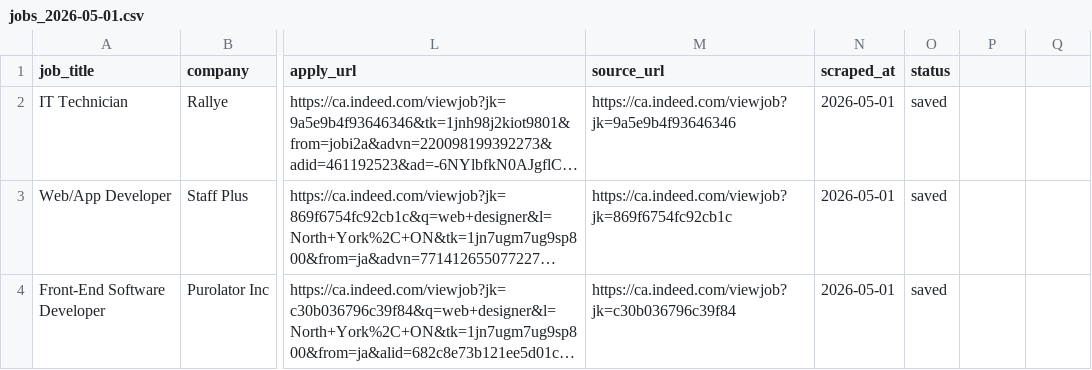
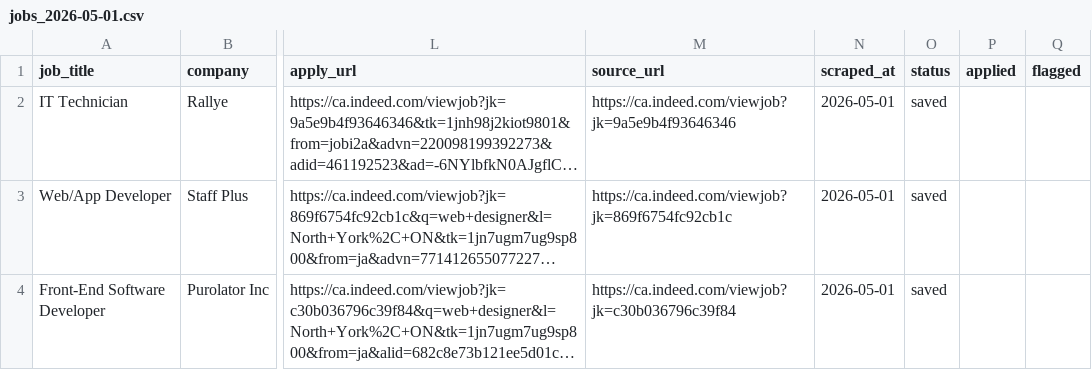
Before and after one commit to K-Keerthivasan/Resume_Scraper, a CSV file: job_data/jobs_2026-05-01.csv, drawn as a sheet; only a part is shown, gaps mark what is left out; long unchanged cells end in …; the diff names each change by its address in the sheet, - before the commit and + after, or states it on an @@ line.

```diff
--- a/job_data/jobs_2026-05-01.csv
+++ b/job_data/jobs_2026-05-01.csv
-P1: (empty)
+P1: applied
-Q1: (empty)
+Q1: flagged
```
Also changed, not shown: job_data/jobs_2026-05-06.csv, job_data/jobs_2026-05-07.csv, 12 other files.
